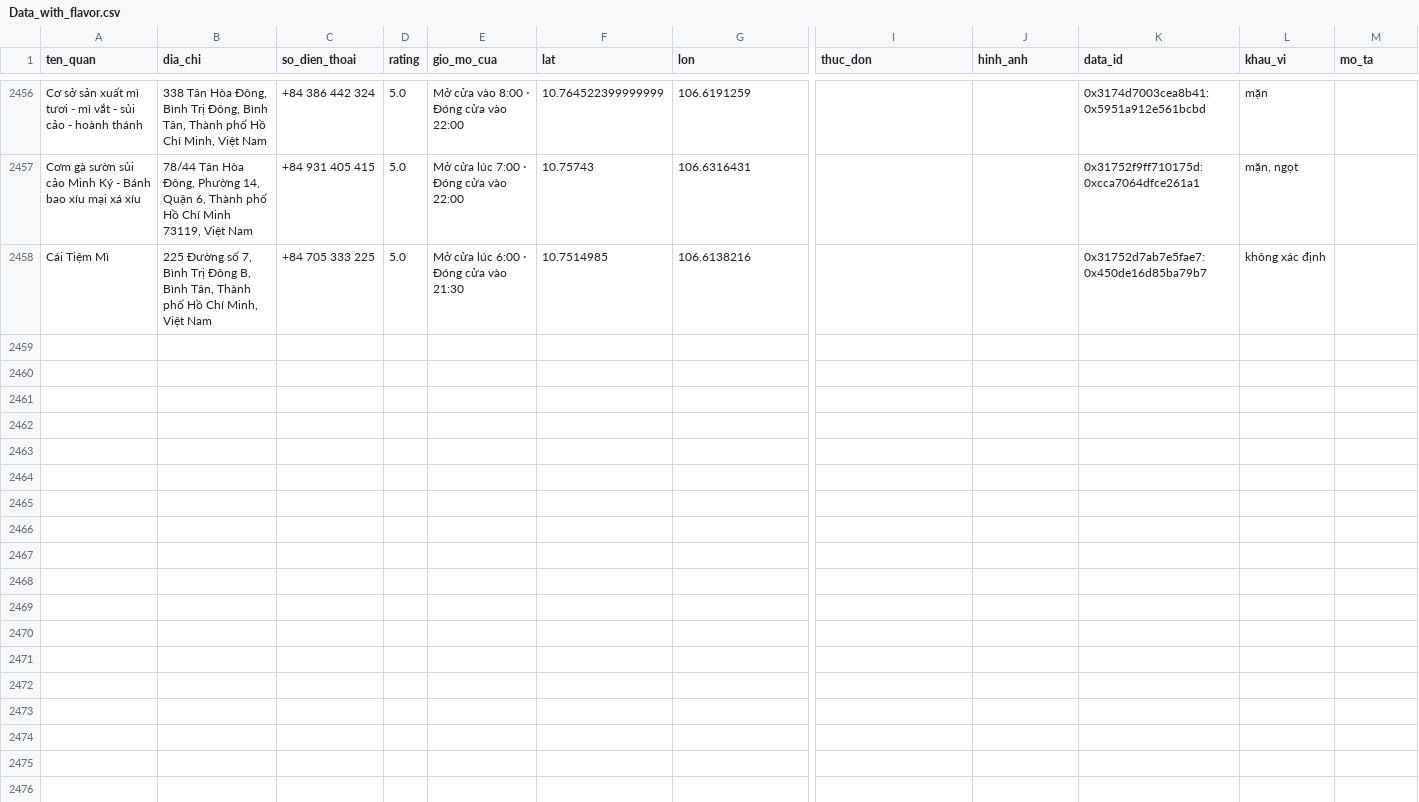
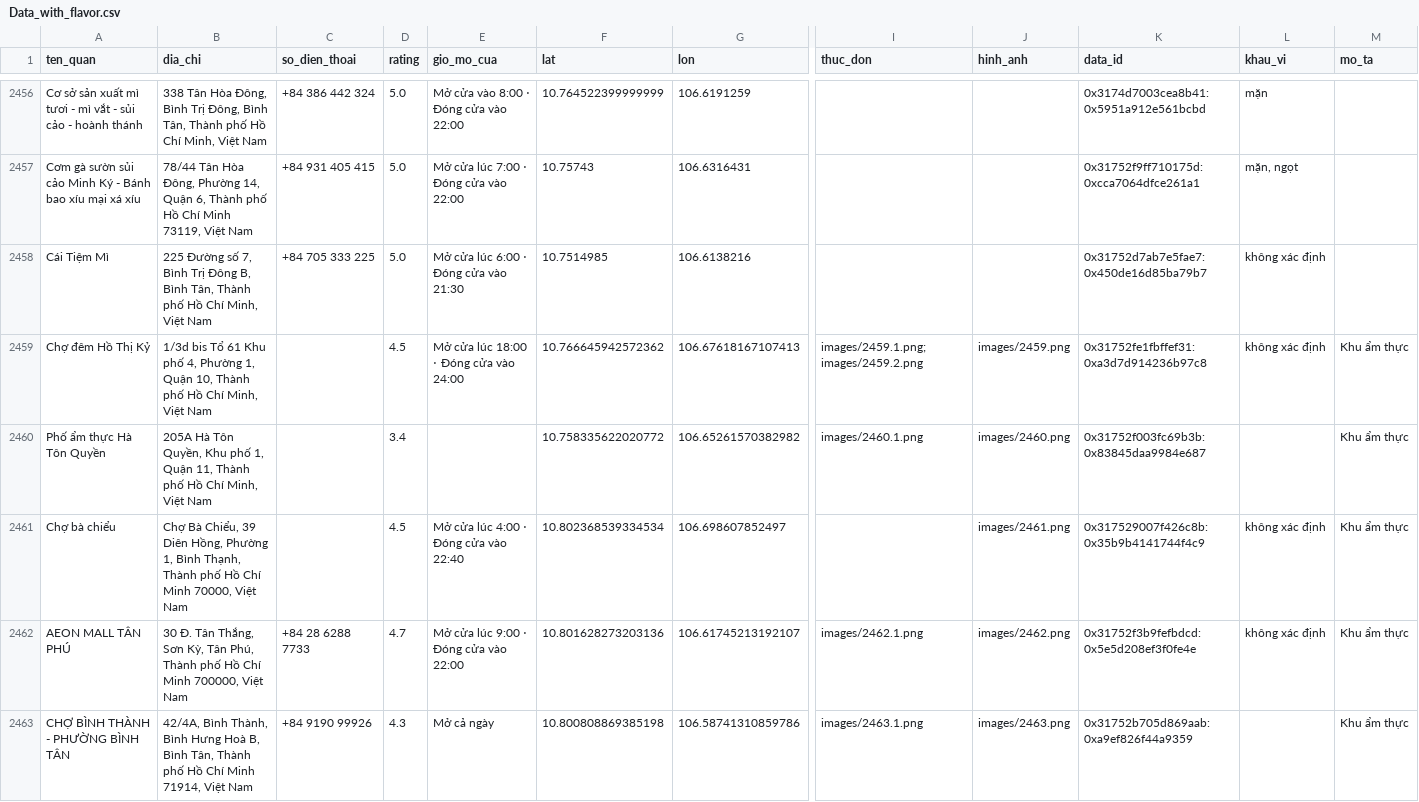
Before and after one commit to mkbang2411-oss/TDTT---U-I-A, a CSV file: backend/Data_with_flavor.csv, drawn as a sheet; only a part is shown, gaps mark what is left out; rows hold the shown columns only; the diff names each change by its address in the sheet, - before the commit and + after, or states it on an @@ line.

```diff
--- a/backend/Data_with_flavor.csv
+++ b/backend/Data_with_flavor.csv
+row 2459: Chợ đêm Hồ Thị Kỷ | 1/3d bis Tổ 61 Khu phố 4, Phường 1, Quận 10, Thành phố Hồ Chí Minh, Việt Nam |  | 4.5 | Mở cửa lúc 18:00 ⋅ Đóng cửa vào 24:00 | 10.766645942572362 | 106.67618167107413 | images/2459.1.png;images/2459.2.png | images/2459.png | 0x31752fe1fbffef31:0xa3d7d914236b97c8 | không xác định | Khu ẩm thực
+row 2460: Phố ẩm thực Hà Tôn Quyền | 205A Hà Tôn Quyền, Khu phố 1, Quận 11, Thành phố Hồ Chí Minh, Việt Nam |  | 3.4 |  | 10.758335622020772 | 106.65261570382982 | images/2460.1.png | images/2460.png | 0x31752f003fc69b3b:0x83845daa9984e687 |  | Khu ẩm thực
+row 2461: Chợ bà chiểu | Chợ Bà Chiểu, 39 Diên Hồng, Phường 1, Bình Thạnh, Thành phố Hồ Chí Minh 70000, Việt Nam |  | 4.5 | Mở cửa lúc 4:00 ⋅ Đóng cửa vào 22:40 | 10.802368539334534 | 106.698607852497 |  | images/2461.png | 0x317529007f426c8b:0x35b9b4141744f4c9 | không xác định | Khu ẩm thực
+row 2462: AEON MALL TÂN PHÚ | 30 Đ. Tân Thắng, Sơn Kỳ, Tân Phú, Thành phố Hồ Chí Minh 700000, Việt Nam | +84 28 6288 7733 | 4.7 | Mở cửa lúc 9:00 ⋅ Đóng cửa vào 22:00 | 10.801628273203136 | 106.61745213192107 | images/2462.1.png | images/2462.png | 0x31752f3b9fefbdcd:0x5e5d208ef3f0fe4e | không xác định | Khu ẩm thực
+row 2463: CHỢ BÌNH THÀNH - PHƯỜNG BÌNH TÂN | 42/4A, Bình Thành, Bình Hưng Hoà B, Bình Tân, Thành phố Hồ Chí Minh 71914, Việt Nam | +84 9190 99926 | 4.3 | Mở cả ngày | 10.800808869385198 | 106.58741310859786 | images/2463.1.png | images/2463.png | 0x31752b705d869aab:0xa9ef826f44a9359 |  | Khu ẩm thực
```
Also changed, not shown: 11 other files.
